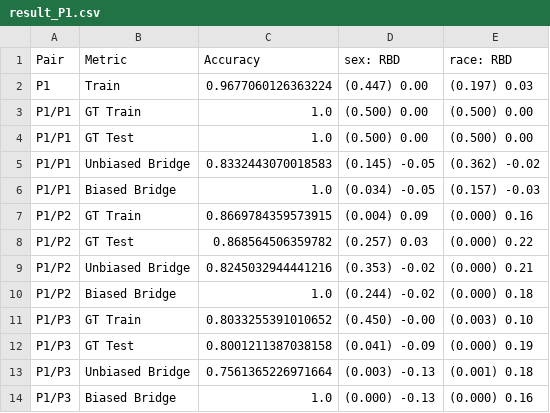
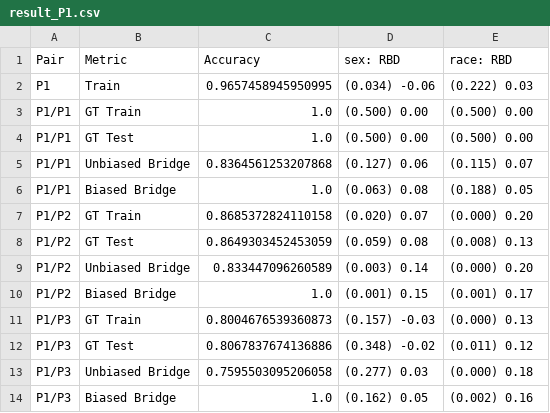
Before and after one commit to hil-se/DecisionErrorFairness, a CSV file: face/results/result_P1.csv, drawn as a sheet; only a part is shown; the diff covers the shown part only.

Commit message:
result

```diff
--- a/face/results/result_P1.csv
+++ b/face/results/result_P1.csv
@@ -1,14 +1,14 @@
 Pair,Metric,Accuracy,sex: RBD,race: RBD
-P1,Train,0.9677060126363224,(0.447) 0.00,(0.197) 0.03
+P1,Train,0.9657458945950995,(0.034) -0.06,(0.222) 0.03
 P1/P1,GT Train,1.0,(0.500) 0.00,(0.500) 0.00
 P1/P1,GT Test,1.0,(0.500) 0.00,(0.500) 0.00
-P1/P1,Unbiased Bridge,0.8332443070018583,(0.145) -0.05,(0.362) -0.02
-P1/P1,Biased Bridge,1.0,(0.034) -0.05,(0.157) -0.03
-P1/P2,GT Train,0.8669784359573915,(0.004) 0.09,(0.000) 0.16
-P1/P2,GT Test,0.868564506359782,(0.257) 0.03,(0.000) 0.22
-P1/P2,Unbiased Bridge,0.8245032944441216,(0.353) -0.02,(0.000) 0.21
-P1/P2,Biased Bridge,1.0,(0.244) -0.02,(0.000) 0.18
-P1/P3,GT Train,0.8033255391010652,(0.450) -0.00,(0.003) 0.10
-P1/P3,GT Test,0.8001211387038158,(0.041) -0.09,(0.000) 0.19
-P1/P3,Unbiased Bridge,0.7561365226971664,(0.003) -0.13,(0.001) 0.18
-P1/P3,Biased Bridge,1.0,(0.000) -0.13,(0.000) 0.16
+P1/P1,Unbiased Bridge,0.8364561253207868,(0.127) 0.06,(0.115) 0.07
+P1/P1,Biased Bridge,1.0,(0.063) 0.08,(0.188) 0.05
+P1/P2,GT Train,0.8685372824110158,(0.020) 0.07,(0.000) 0.20
+P1/P2,GT Test,0.8649303452453059,(0.059) 0.08,(0.008) 0.13
+P1/P2,Unbiased Bridge,0.833447096260589,(0.003) 0.14,(0.000) 0.20
+P1/P2,Biased Bridge,1.0,(0.001) 0.15,(0.001) 0.17
+P1/P3,GT Train,0.8004676539360873,(0.157) -0.03,(0.000) 0.13
+P1/P3,GT Test,0.8067837674136886,(0.348) -0.02,(0.011) 0.12
+P1/P3,Unbiased Bridge,0.7595503095206058,(0.277) 0.03,(0.000) 0.18
+P1/P3,Biased Bridge,1.0,(0.162) 0.05,(0.002) 0.16
```
Also changed, not shown: 11 edited cells elsewhere in this file, face/results/result_Average.csv, face/results/result_P2.csv, 3 other files.
